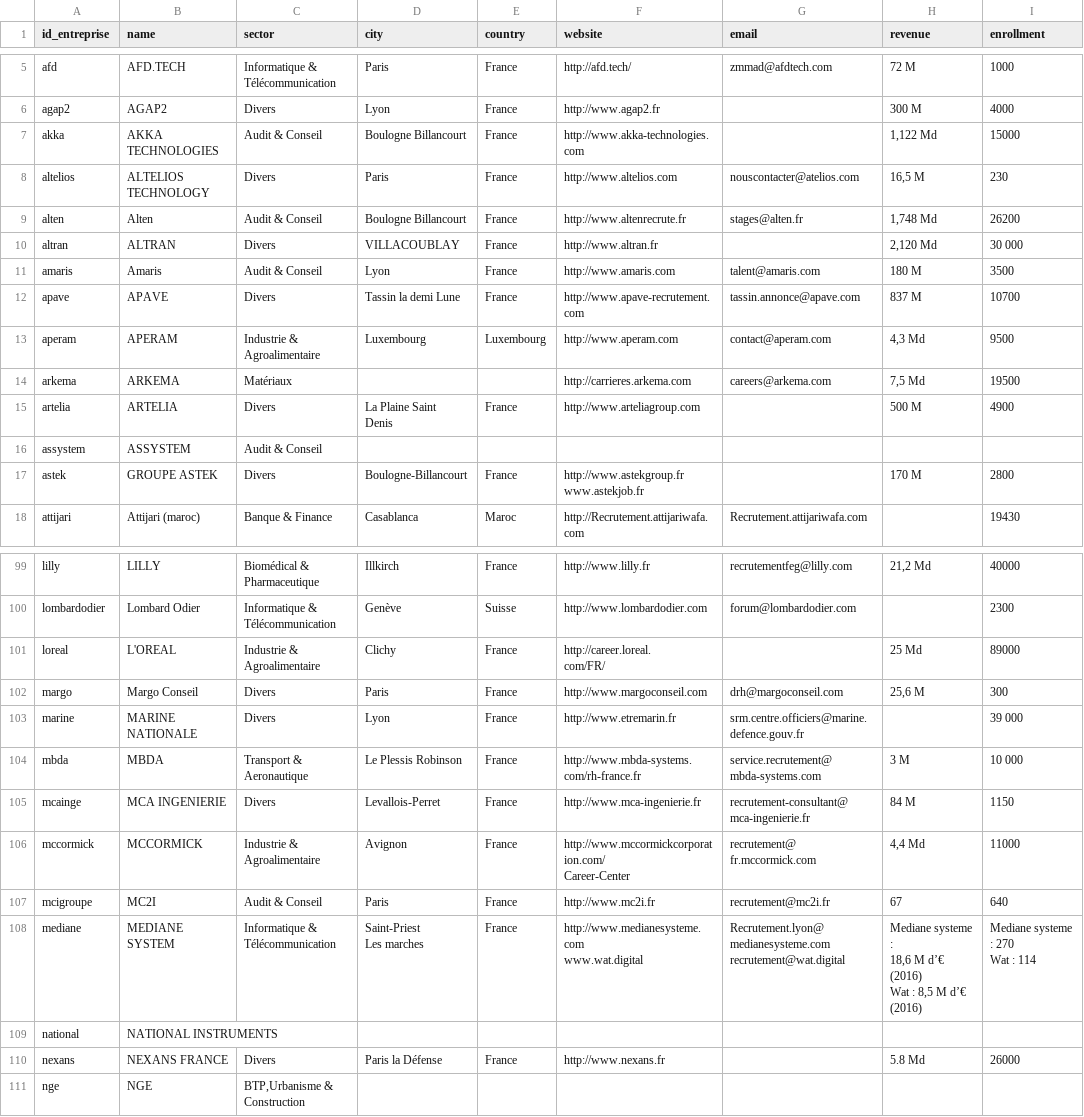
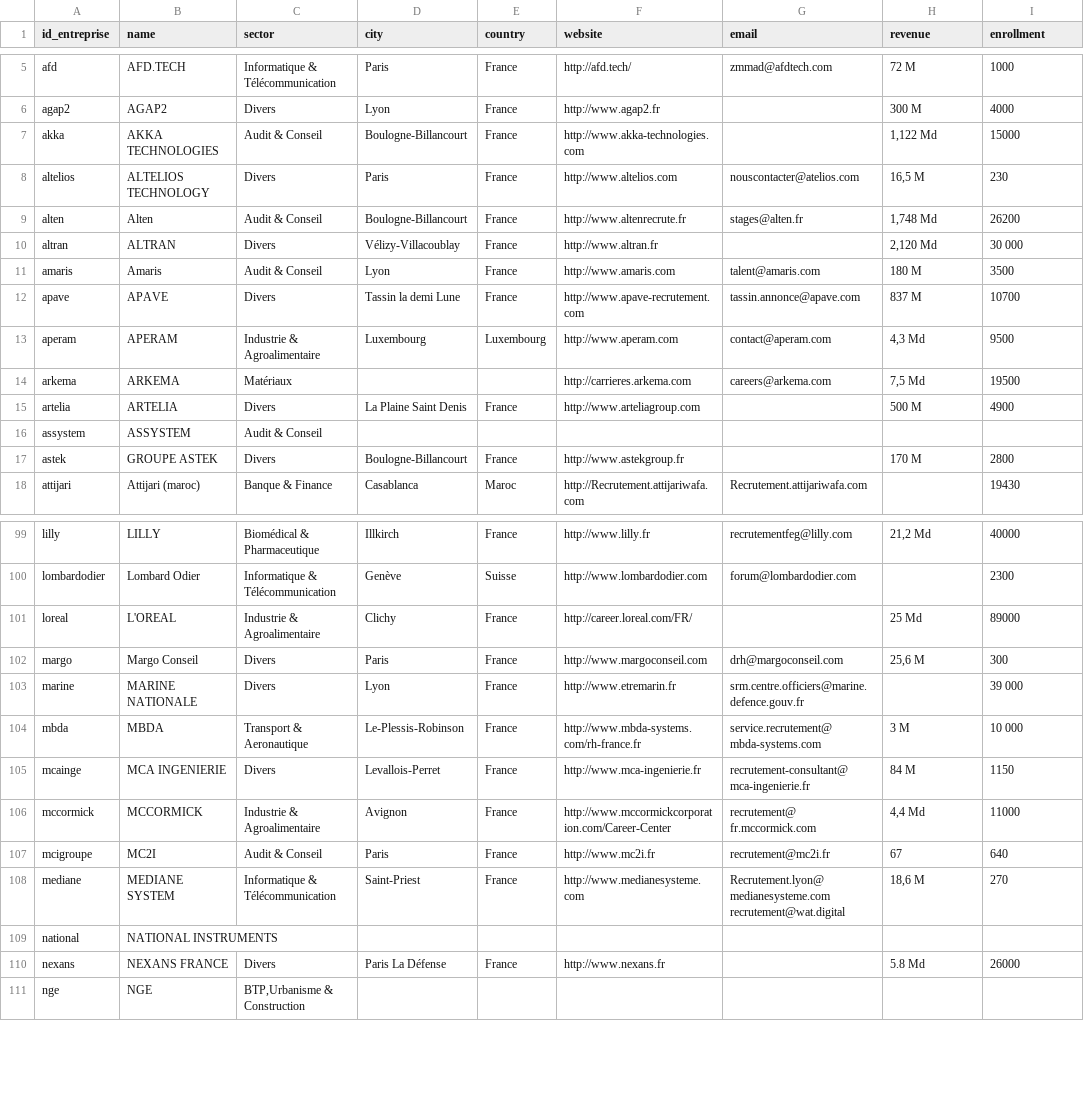
Before and after one commit to yugismop/forumorg, a CSV file: data/Entreprises2018.csv, drawn as a sheet; only a part is shown, gaps mark what is left out; ↵ is a line break in a cell; the diff covers the shown part only; the diff names each change by its address in the sheet, - before the commit and + after, or states it on an @@ line.

Commit message:
fix diplay of companies and websites (#170)

```diff
--- a/data/Entreprises2018.csv
+++ b/data/Entreprises2018.csv
-D7 (city): Boulogne Billancourt
+D7 (city): Boulogne-Billancourt
-D9 (city): Boulogne Billancourt
+D9 (city): Boulogne-Billancourt
-D10 (city): VILLACOUBLAY
+D10 (city): Vélizy-Villacoublay
-D15 (city): La Plaine Saint ↵ Denis
+D15 (city): La Plaine Saint Denis
-F17 (website): http://www.astekgroup.fr ↵ www.astekjob.fr
+F17 (website): http://www.astekgroup.fr
-F101 (website): http://career.loreal. ↵ com/FR/
+F101 (website): http://career.loreal.com/FR/
-D104 (city): Le Plessis Robinson
+D104 (city): Le-Plessis-Robinson
-F104 (website): http://www.mbda-systems. ↵ com/rh-france.fr
+F104 (website): http://www.mbda-systems.com/rh-france.fr
-F106 (website): http://www.mccormickcorporation.com/ ↵ Career-Center
+F106 (website): http://www.mccormickcorporation.com/Career-Center
-D108 (city): Saint-Priest ↵ Les marches
+D108 (city): Saint-Priest
-F108 (website): http://www.medianesysteme.com ↵ www.wat.digital
+F108 (website): http://www.medianesysteme.com
-H108 (revenue): Mediane systeme : ↵ 18,6 M d’€ (2016) ↵ Wat : 8,5 M d’€ (2016)
+H108 (revenue): 18,6 M
-I108 (enrollment): Mediane systeme : 270 ↵ Wat : 114
+I108 (enrollment): 270
-D110 (city): Paris la Défense
+D110 (city): Paris La Défense
```
Also changed, not shown: 29 edited cells elsewhere in this file.
